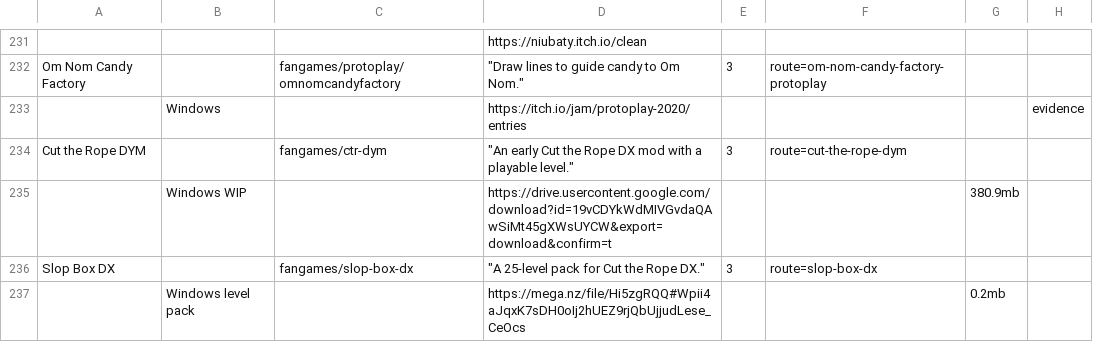
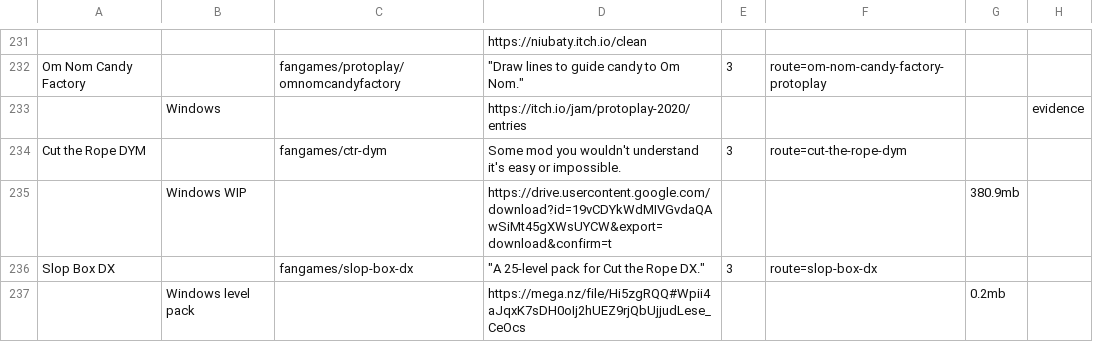
Before and after one commit to sogful/candies.monster, a CSV file: assets/static/data/versions/fangames/other.csv, drawn as a sheet; only a part is shown, gaps mark what is left out; the diff names each change by its address in the sheet, - before the commit and + after, or states it on an @@ line.

Commit message:
fix(versions): update ctr dym

```diff
--- a/assets/static/data/versions/fangames/other.csv
+++ b/assets/static/data/versions/fangames/other.csv
-D234: "An early Cut the Rope DX mod with a playable level."
+D234: Some mod you wouldn't understand it's easy or impossible.
```
